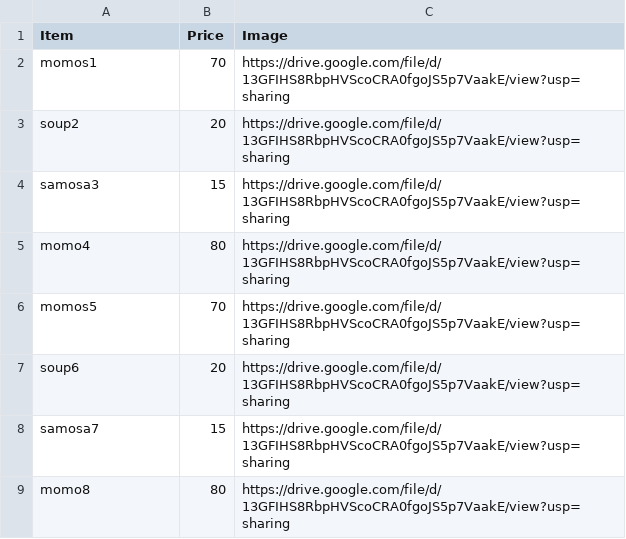
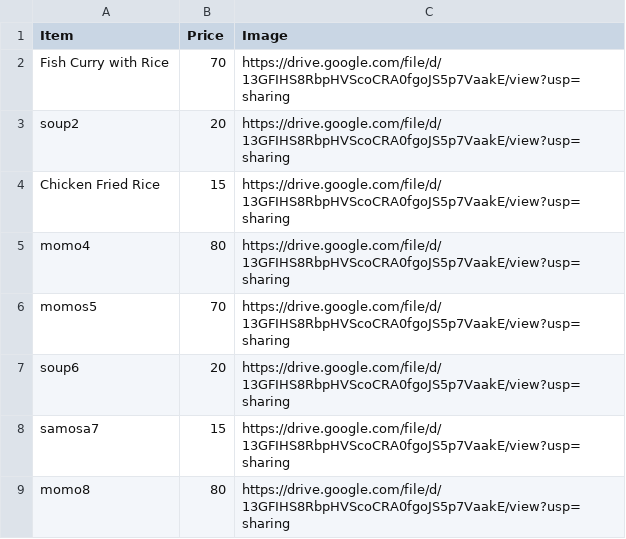
Before and after one commit to campus000/payment-app, a CSV file: menu.csv, drawn as a sheet.

Commit message:
Update menu.csv

```diff
--- a/menu.csv
+++ b/menu.csv
@@ -1,5 +1,5 @@
 Item,Price,Image
-momos1,70,https://drive.google.com/file/d/13GFIHS8RbpHVScoCRA0fgoJS5p7VaakE/view?usp=sharing
+Fish Curry with Rice,70,https://drive.google.com/file/d/13GFIHS8RbpHVScoCRA0fgoJS5p7VaakE/view?usp=sharing
 soup2,20,https://drive.google.com/file/d/13GFIHS8RbpHVScoCRA0fgoJS5p7VaakE/view?usp=sharing
-samosa3,15,https://drive.google.com/file/d/13GFIHS8RbpHVScoCRA0fgoJS5p7VaakE/view?usp=sharing
+Chicken Fried Rice,15,https://drive.google.com/file/d/13GFIHS8RbpHVScoCRA0fgoJS5p7VaakE/view?usp=sharing
 momo4,80,https://drive.google.com/file/d/13GFIHS8RbpHVScoCRA0fgoJS5p7VaakE/view?usp=sharing
```
